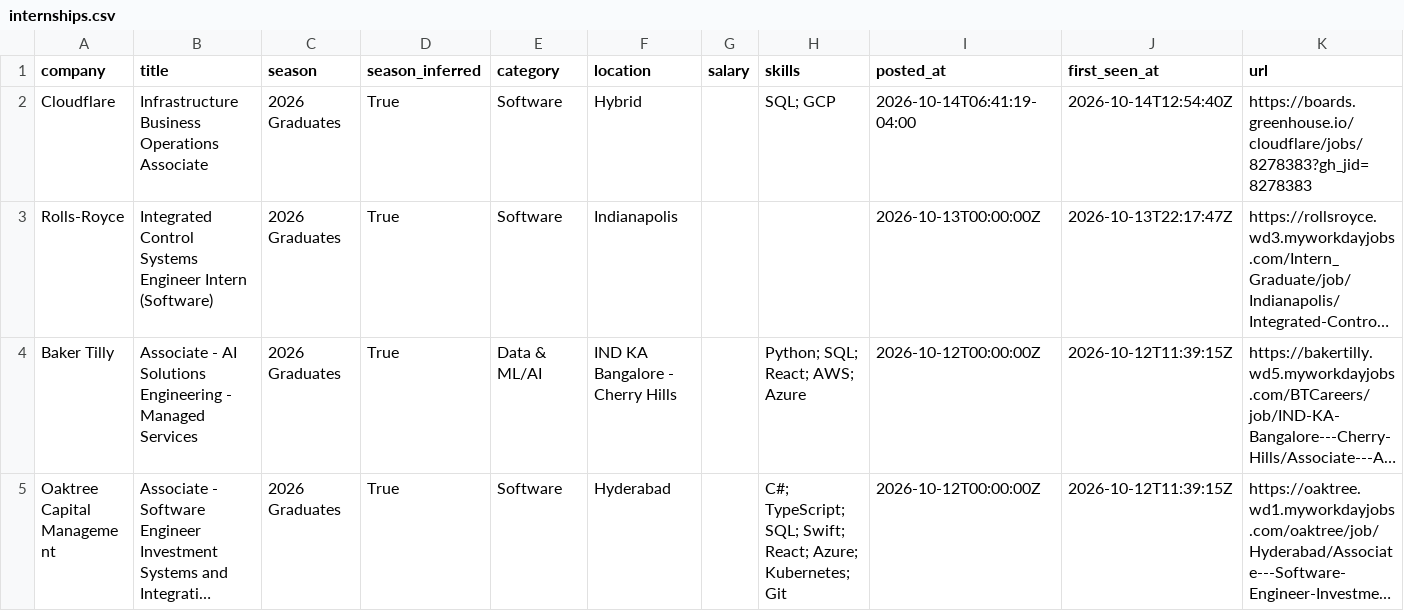
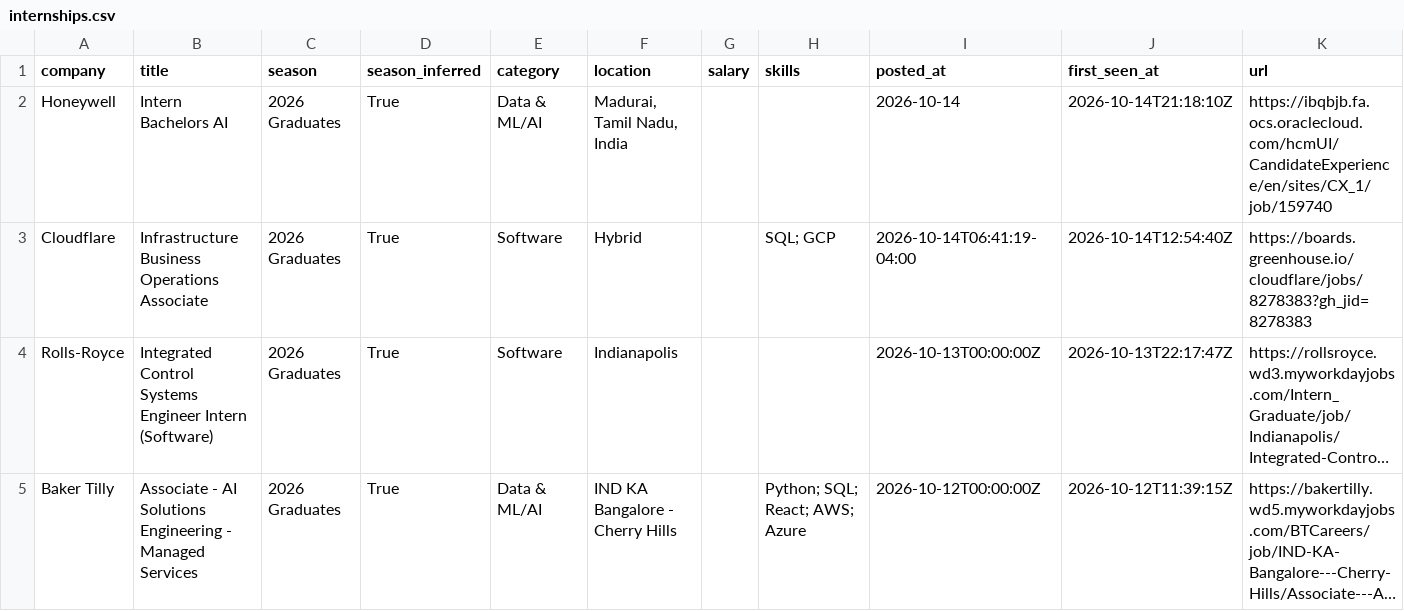
Before and after one commit to Smeerdev/Job-finder-agent, a CSV file: data/internships.csv, drawn as a sheet; only a part is shown; the shorter side is filled out with more unchanged rows; long unchanged cells end in …; the diff names each change by its address in the sheet, - before the commit and + after, or states it on an @@ line.

Commit message:
chore: update internships (2026-10-14 21:18 UTC)

```diff
--- a/data/internships.csv
+++ b/data/internships.csv
+row 2: Honeywell | Intern Bachelors AI | 2026 Graduates | True | Data & ML/AI | Madurai, Tamil Nadu, India |  |  | 2026-10-14 | 2026-10-14T21:18:10Z | https://ibqbjb.fa.ocs.oraclecloud.com/hcmUI/CandidateExperience/en/sites/CX_1/job/159740
```
Also changed, not shown: 13 other files.
